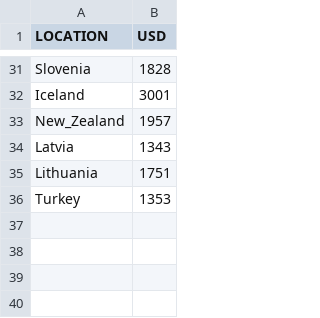
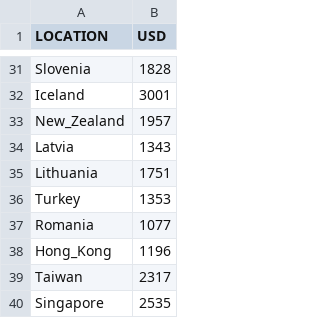
Before and after one commit to Luk-kar/DS_salaries_project, a CSV file: data/clean/_Socioeconomic data/OECD_poverty_line_monthly.csv, drawn as a sheet; only a part is shown, gaps mark what is left out.

```diff
--- a/data/clean/_Socioeconomic data/OECD_poverty_line_monthly.csv
+++ b/data/clean/_Socioeconomic data/OECD_poverty_line_monthly.csv
@@ -36 +36,5 @@ Lithuania,1751
 Turkey,1353
+Romania,1077
+Hong_Kong,1196
+Taiwan,2317
+Singapore,2535
```
Also changed, not shown: data/RAW/_Socioeconomic data/AVG_Salaries.csv, 5 other files.
